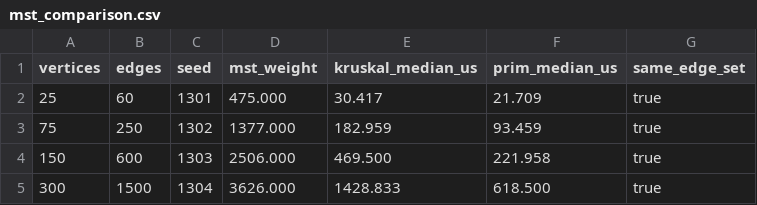
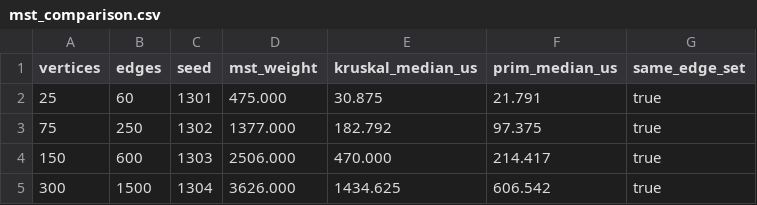
Before and after one commit to TimonLudwig1/Practice-Lab, a CSV file: DSA-lab/modules/13-graphen-ii-kuerzeste-wege-union-find-mst/02-medium/results/mst_comparison.csv, drawn as a sheet.

```diff
--- a/DSA-lab/modules/13-graphen-ii-kuerzeste-wege-union-find-mst/02-medium/results/mst_comparison.csv
+++ b/DSA-lab/modules/13-graphen-ii-kuerzeste-wege-union-find-mst/02-medium/results/mst_comparison.csv
@@ -1,5 +1,5 @@
 vertices,edges,seed,mst_weight,kruskal_median_us,prim_median_us,same_edge_set
-25,60,1301,475.000,30.417,21.709,true
-75,250,1302,1377.000,182.959,93.459,true
-150,600,1303,2506.000,469.500,221.958,true
-300,1500,1304,3626.000,1428.833,618.500,true
+25,60,1301,475.000,30.875,21.791,true
+75,250,1302,1377.000,182.792,97.375,true
+150,600,1303,2506.000,470.000,214.417,true
+300,1500,1304,3626.000,1434.625,606.542,true
```
Also changed, not shown: 2 other files.
